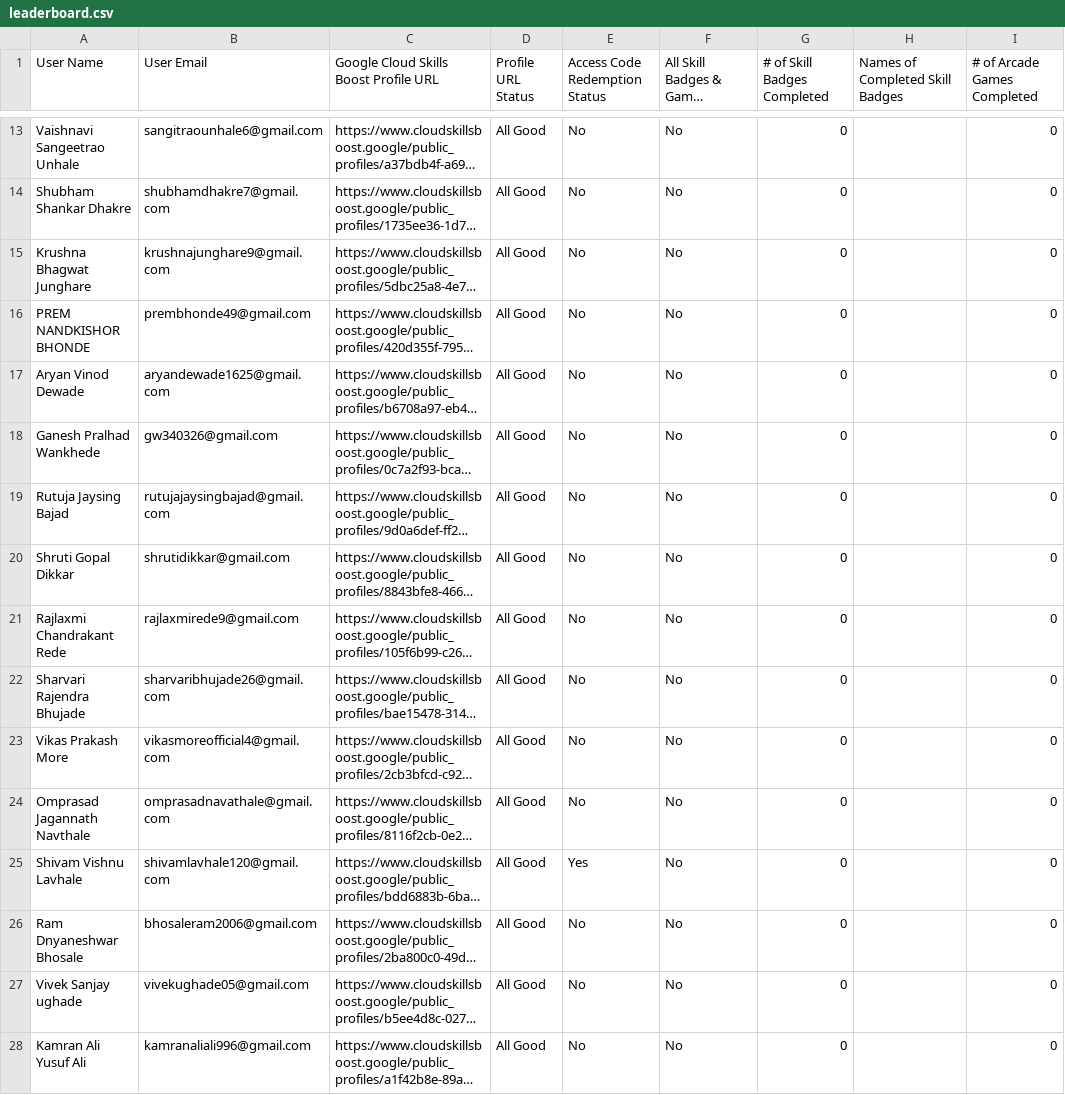
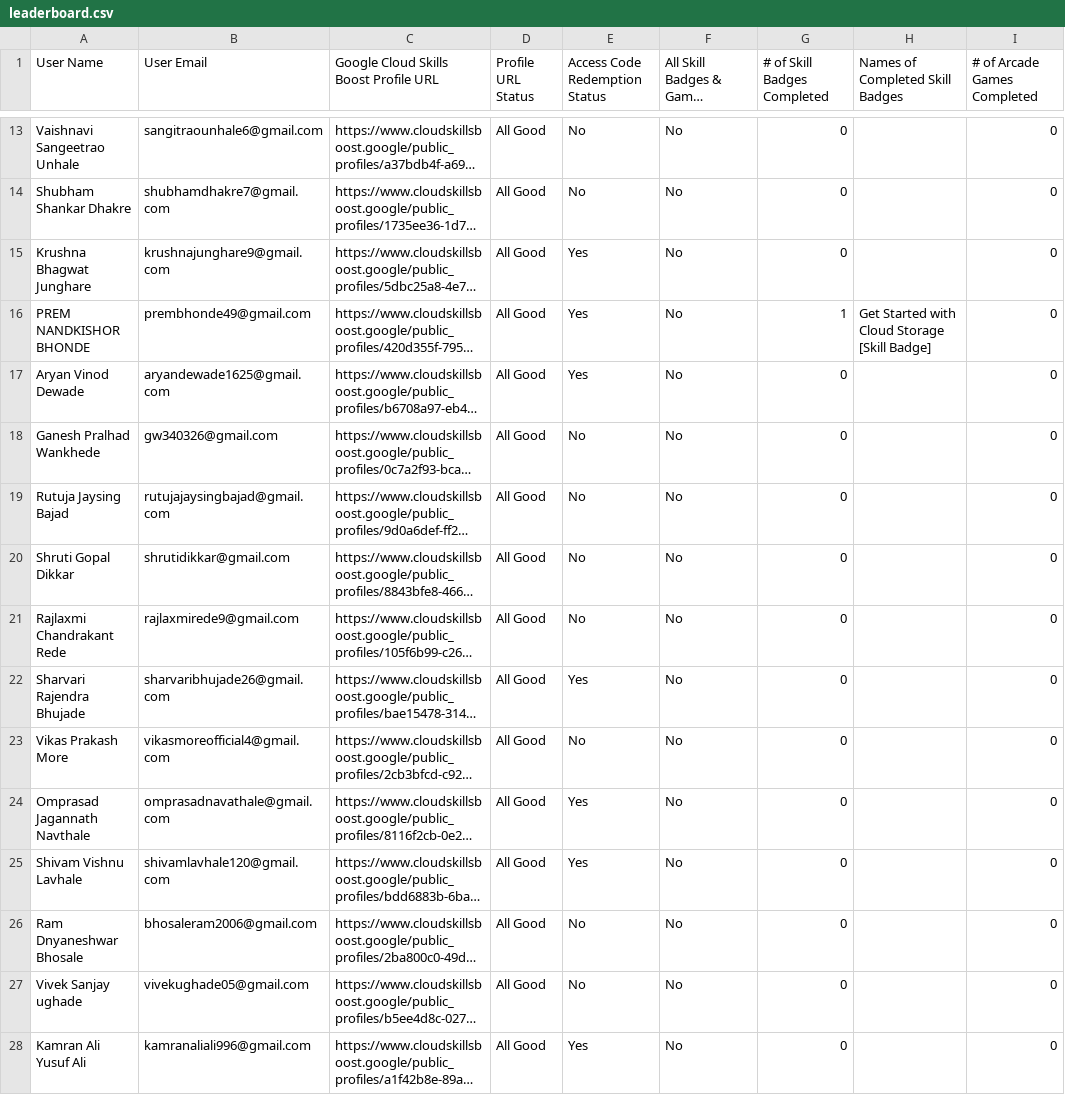
Before and after one commit to Khushii2567/Leaderboard, a CSV file: public/assets/leaderboard.csv, drawn as a sheet; only a part is shown, gaps mark what is left out; long unchanged cells end in …; the diff covers the shown part only; the diff names each change by its address in the sheet, - before the commit and + after, or states it on an @@ line.

Commit message:
leaderboard updated

```diff
--- a/public/assets/leaderboard.csv
+++ b/public/assets/leaderboard.csv
-E15:E17 (Access Code Redemption Status): No
+E15:E17 (Access Code Redemption Status): Yes
-G16 (# of Skill Badges Completed): 0
+G16 (# of Skill Badges Completed): 1
-H16 (Names of Completed Skill Badges): (empty)
+H16 (Names of Completed Skill Badges): Get Started with Cloud Storage [Skill Badge]
-E22 (Access Code Redemption Status): No
+E22 (Access Code Redemption Status): Yes
-E24 (Access Code Redemption Status): No
+E24 (Access Code Redemption Status): Yes
-E28 (Access Code Redemption Status): No
+E28 (Access Code Redemption Status): Yes
```
Also changed, not shown: 65 edited cells elsewhere in this file.
